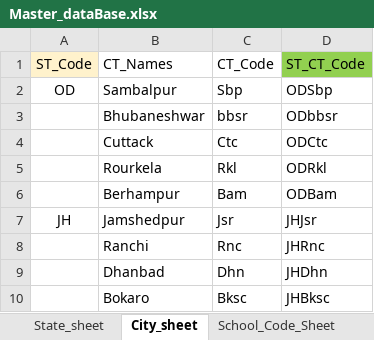
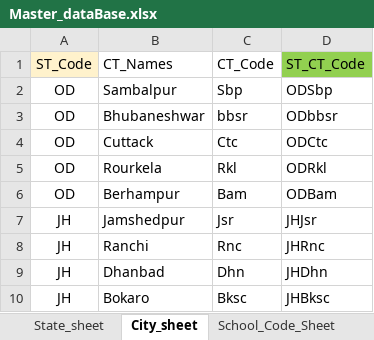
Before and after one commit to AniketShukla14/Interlink_platform, an Excel workbook: Master_dataBase.xlsx, sheet City_sheet, drawn as a sheet; values as stored, in another font and other column widths than the file's, no borders; the diff names each change by its address in the sheet, - before the commit and + after, or states it on an @@ line.

```diff
--- a/Master_dataBase.xlsx (sheet City_sheet)
+++ b/Master_dataBase.xlsx (sheet City_sheet)
-A3:A6 (ST_Code): (empty)
+A3:A6 (ST_Code): OD
-A8:A10 (ST_Code): (empty)
+A8:A10 (ST_Code): JH
```
Also changed, not shown: sheet School_Code_Sheet, sheet School_DataSet.
